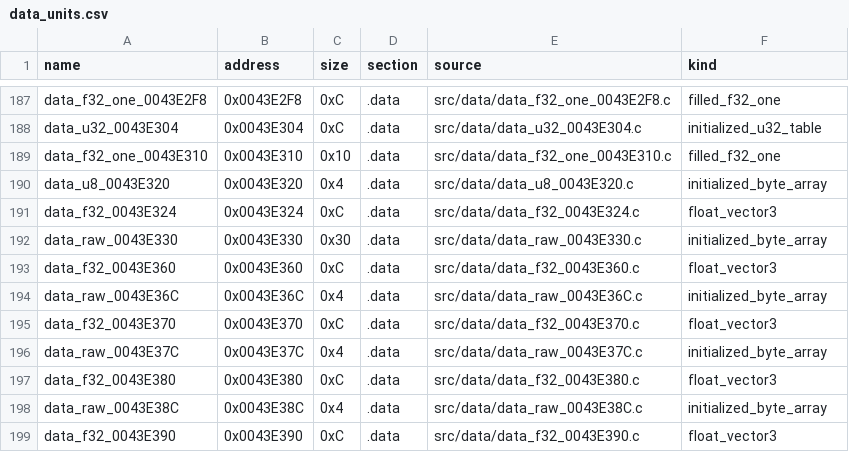
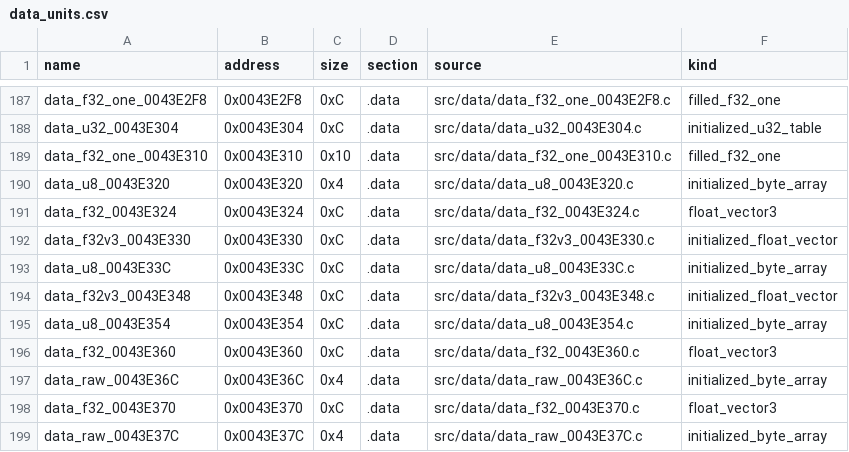
Before and after one commit to g-guthrie/mvc2-ps2-decomp, a CSV file: config/data_units.csv, drawn as a sheet; only a part is shown, gaps mark what is left out; the shorter side is filled out with more unchanged rows.

Commit message:
Recover two bounded effect vectors

```diff
--- a/config/data_units.csv
+++ b/config/data_units.csv
@@ -191,3 +191,6 @@ data_u8_0043E320,0x0043E320,0x4,.data,src/data/data_u8_0043E320.c,initialized_by
 data_f32_0043E324,0x0043E324,0xC,.data,src/data/data_f32_0043E324.c,float_vector3
-data_raw_0043E330,0x0043E330,0x30,.data,src/data/data_raw_0043E330.c,initialized_byte_array
+data_f32v3_0043E330,0x0043E330,0xC,.data,src/data/data_f32v3_0043E330.c,initialized_float_vector
+data_u8_0043E33C,0x0043E33C,0xC,.data,src/data/data_u8_0043E33C.c,initialized_byte_array
+data_f32v3_0043E348,0x0043E348,0xC,.data,src/data/data_f32v3_0043E348.c,initialized_float_vector
+data_u8_0043E354,0x0043E354,0xC,.data,src/data/data_u8_0043E354.c,initialized_byte_array
 data_f32_0043E360,0x0043E360,0xC,.data,src/data/data_f32_0043E360.c,float_vector3
```
Also changed, not shown: config/data_matches.csv, 5 other files.
